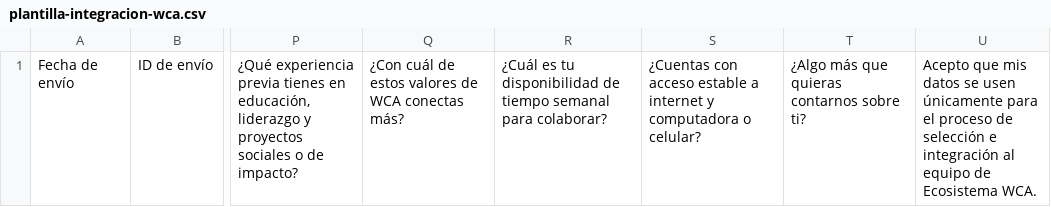
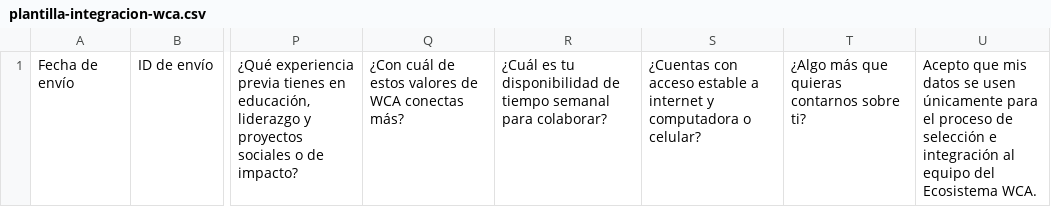
Before and after one commit to AngelIsaiSzr/EcosistemaWCA, a CSV file: client/public/plantilla-integracion-wca.csv, drawn as a sheet; only a part is shown, gaps mark what is left out; the diff names each change by its address in the sheet, - before the commit and + after, or states it on an @@ line.

```diff
--- a/client/public/plantilla-integracion-wca.csv
+++ b/client/public/plantilla-integracion-wca.csv
-U1: …al equipo de Ecosistema WCA.
+U1: …al equipo del Ecosistema WCA.
```
Also changed, not shown: 19 other files.
